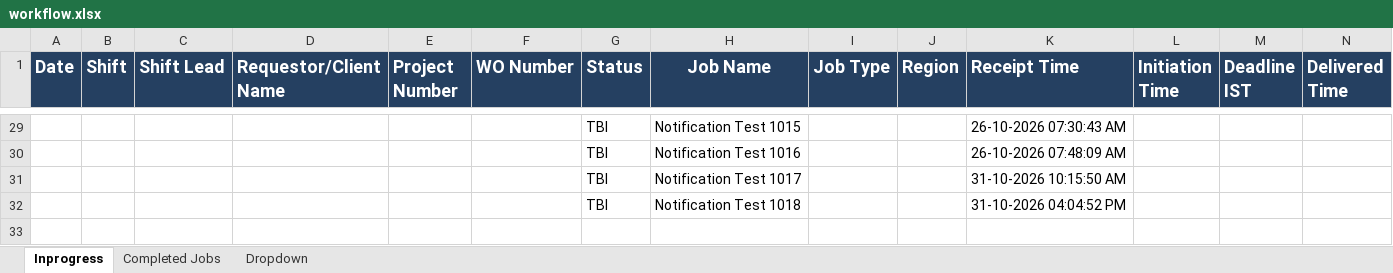
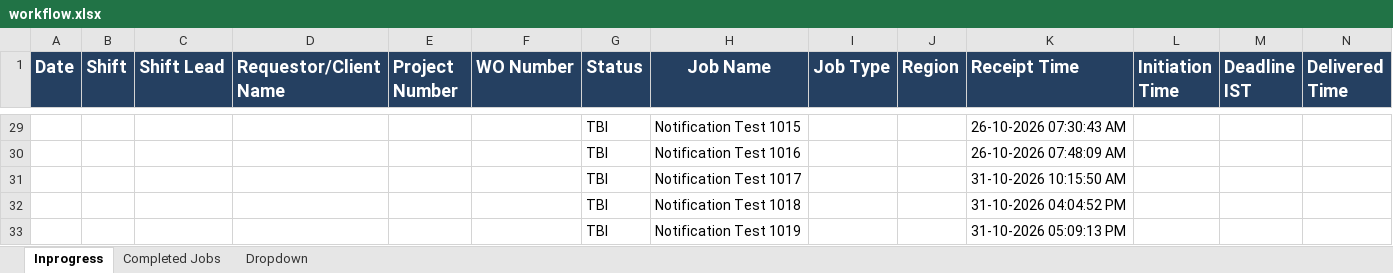
Before and after one commit to balasund/Workflow-Automation-System, an Excel workbook: workflow.xlsx, sheet Inprogress, drawn as a sheet; only a part is shown, gaps mark what is left out; values as stored, in another font and other column widths than the file's, no borders; rows hold the shown columns only; the diff names each change by its address in the sheet, - before the commit and + after, or states it on an @@ line.

Commit message:
Update workflow.xlsx from Gmail job: Notification Test 1019

```diff
--- a/workflow.xlsx (sheet Inprogress)
+++ b/workflow.xlsx (sheet Inprogress)
+row 33:  |  |  |  |  |  | TBI | Notification Test 1019 |  |  | 31-10-2026 05:09:13 PM
```
